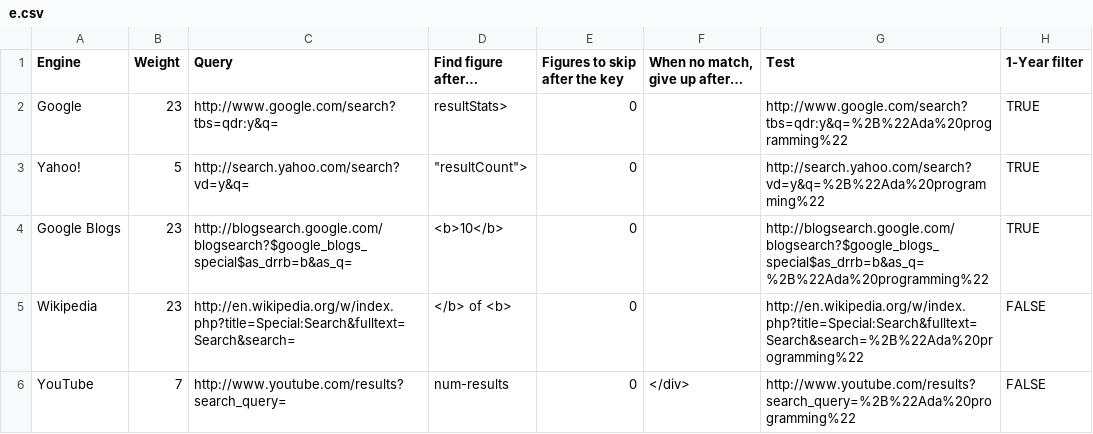
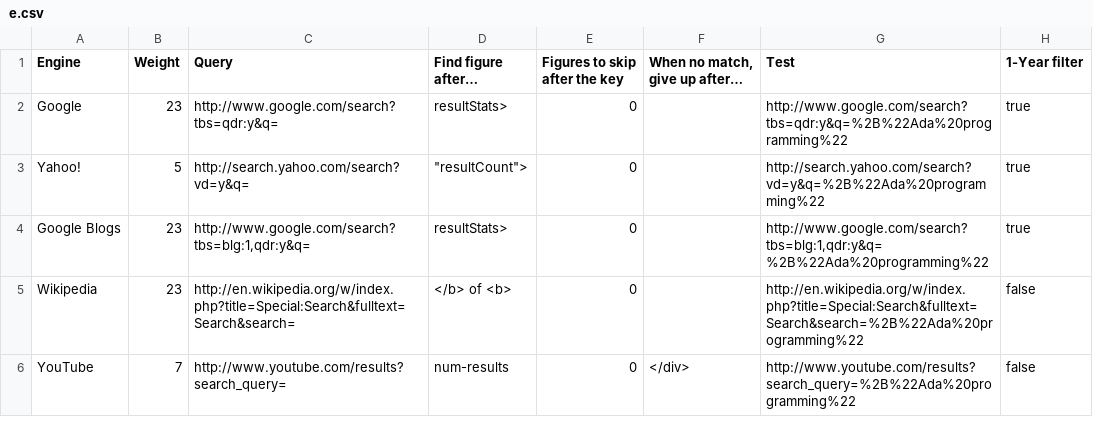
Before and after one commit to zertovitch/lang-index, a CSV file: e.csv, drawn as a sheet.

Commit message:
New Google blogs query format

```diff
--- a/e.csv
+++ b/e.csv
@@ -1,6 +1,6 @@
 Engine;Weight;Query;Find figure after…;Figures to skip after the key;When no match, give up after…;Test;1-Year filter
-Google;23;http://www.google.com/search?tbs=qdr:y&q=;resultStats>;0;;http://www.google.com/search?tbs=qdr:y&q=%2B%22Ada%20programming%22;TRUE
-Yahoo!;5;http://search.yahoo.com/search?vd=y&q=;"""resultCount"">";0;;http://search.yahoo.com/search?vd=y&q=%2B%22Ada%20programming%22;TRUE
-Google Blogs;23;http://blogsearch.google.com/blogsearch?$google_blogs_special$as_drrb=b&as_q=;<b>10</b>;0;;http://blogsearch.google.com/blogsearch?$google_blogs_special$as_drrb=b&as_q=%2B%22Ada%20programming%22;TRUE
-Wikipedia;23;http://en.wikipedia.org/w/index.php?title=Special:Search&fulltext=Search&search=;</b> of <b>;0;;http://en.wikipedia.org/w/index.php?title=Special:Search&fulltext=Search&search=%2B%22Ada%20programming%22;FALSE
-YouTube;7;http://www.youtube.com/results?search_query=;num-results;0;</div>;http://www.youtube.com/results?search_query=%2B%22Ada%20programming%22;FALSE
+Google;23;http://www.google.com/search?tbs=qdr:y&q=;resultStats>;0;;http://www.google.com/search?tbs=qdr:y&q=%2B%22Ada%20programming%22;true
+Yahoo!;5;http://search.yahoo.com/search?vd=y&q=;"""resultCount"">";0;;http://search.yahoo.com/search?vd=y&q=%2B%22Ada%20programming%22;true
+Google Blogs;23;http://www.google.com/search?tbs=blg:1,qdr:y&q=;resultStats>;0;;http://www.google.com/search?tbs=blg:1,qdr:y&q=%2B%22Ada%20programming%22;true
+Wikipedia;23;http://en.wikipedia.org/w/index.php?title=Special:Search&fulltext=Search&search=;</b> of <b>;0;;http://en.wikipedia.org/w/index.php?title=Special:Search&fulltext=Search&search=%2B%22Ada%20programming%22;false
+YouTube;7;http://www.youtube.com/results?search_query=;num-results;0;</div>;http://www.youtube.com/results?search_query=%2B%22Ada%20programming%22;false
```
Also changed, not shown: 1 other file.
